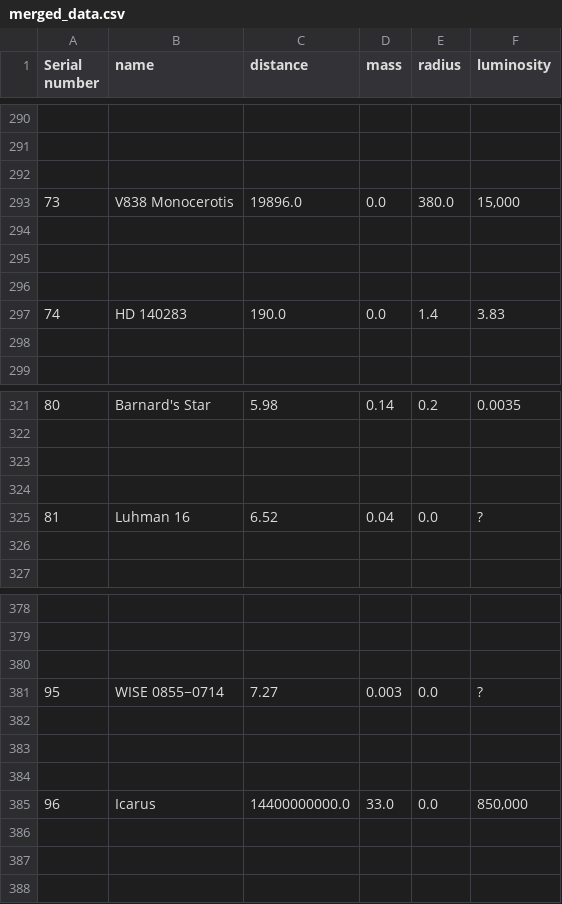
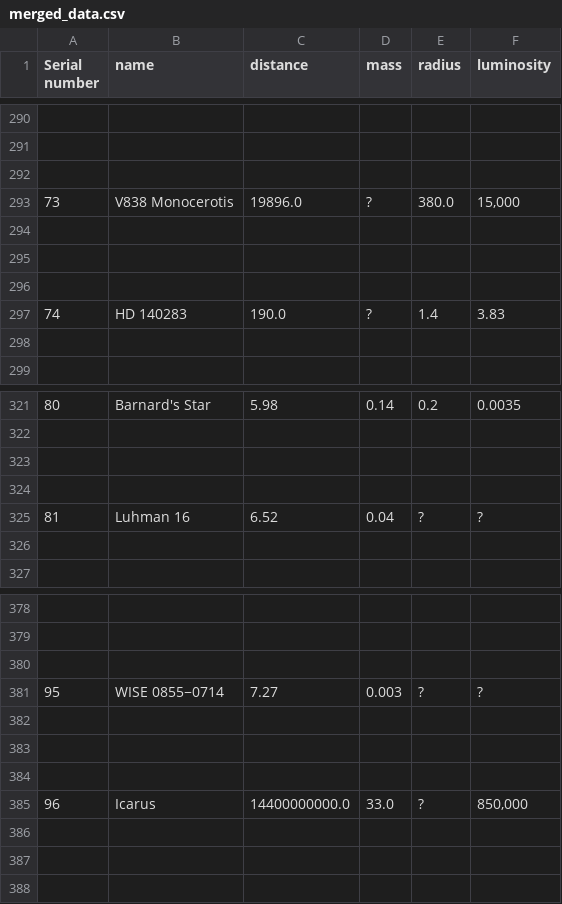
Before and after one commit to JiviteshJamuda/PROJECT-C-130, a CSV file: merged_data.csv, drawn as a sheet; only a part is shown, gaps mark what is left out.

```diff
--- a/merged_data.csv
+++ b/merged_data.csv
@@ -292,3 +292,3 @@ Serial number,name,distance,mass,radius,luminosity
 
-73,V838 Monocerotis,19896.0,0.0,380.0,"15,000"
+73,V838 Monocerotis,19896.0,?,380.0,"15,000"
 
@@ -296,3 +296,3 @@ Serial number,name,distance,mass,radius,luminosity
 
-74,HD 140283,190.0,0.0,1.4,3.83
+74,HD 140283,190.0,?,1.4,3.83
 
@@ -324,3 +324,3 @@ Serial number,name,distance,mass,radius,luminosity
 
-81,Luhman 16,6.52,0.04,0.0,?
+81,Luhman 16,6.52,0.04,?,?
 
@@ -380,3 +380,3 @@ Serial number,name,distance,mass,radius,luminosity
 
-95,WISE 0855−0714,7.27,0.003,0.0,?
+95,WISE 0855−0714,7.27,0.003,?,?
 
@@ -384,3 +384,3 @@ Serial number,name,distance,mass,radius,luminosity
 
-96,Icarus,14400000000.0,33.0,0.0,"850,000"
+96,Icarus,14400000000.0,33.0,?,"850,000"
 
```
Also changed, not shown: 1 other file.
